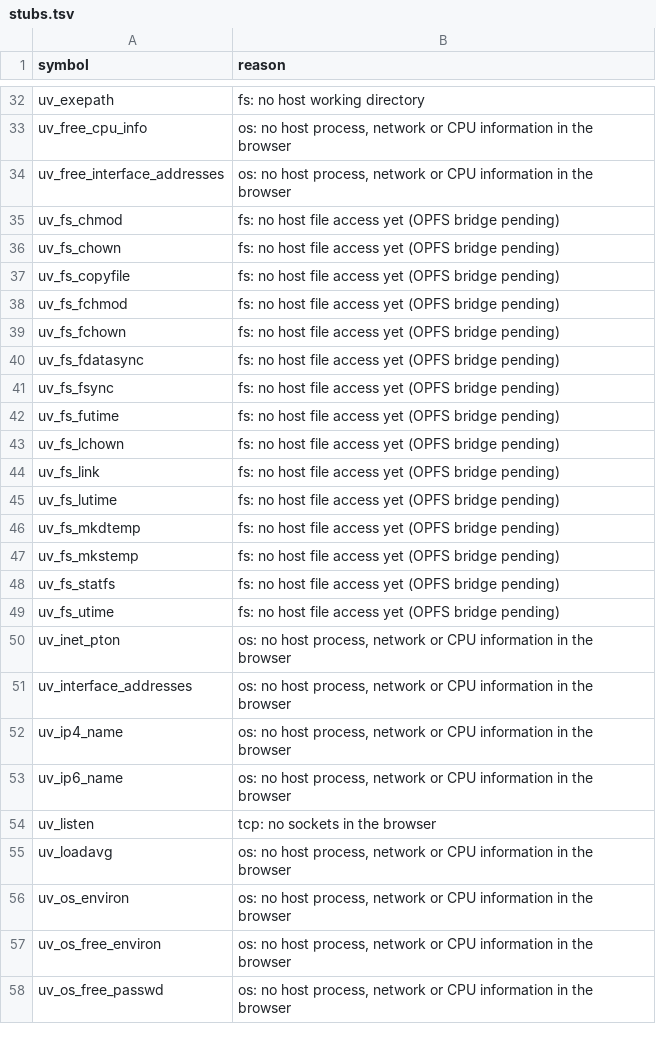
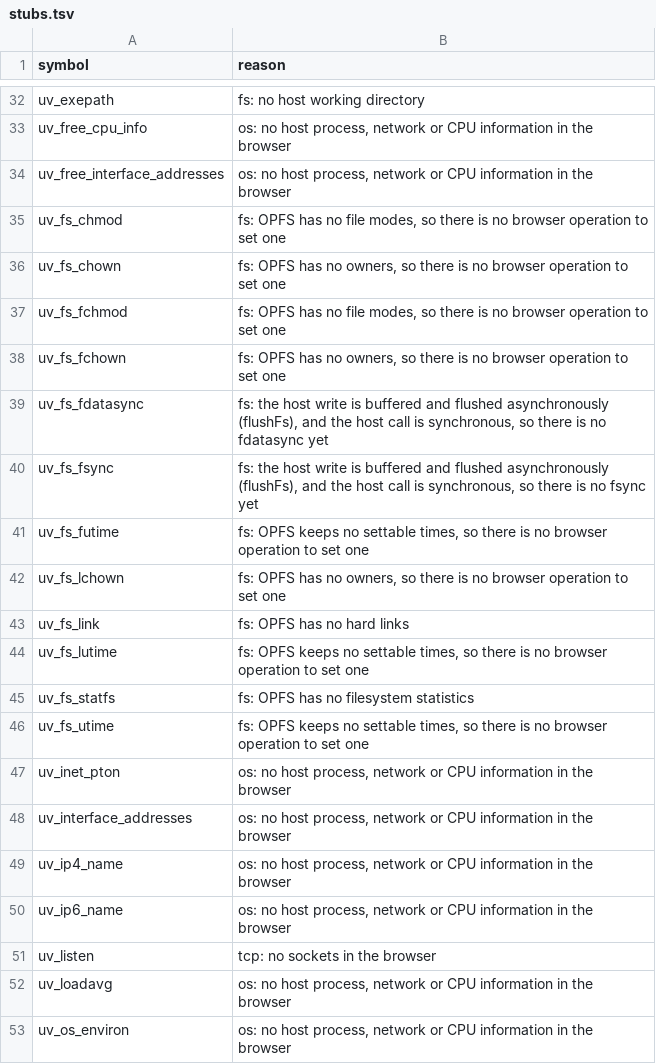
Before and after one commit to AnEntrypoint/thebird, a TSV file: scripts/txiki/stubs.tsv, drawn as a sheet; only a part is shown, gaps mark what is left out; the shorter side is filled out with more unchanged rows.

Commit message:
feat(txiki): real uv_fs_copyfile, mkdtemp and mkstemp over the tjs_fs host imports
copyfile copies through the existing read and write imports and honours
EXCL. mkdtemp and mkstemp take a counter-based suffix with EEXIST retries,
since the browser build has no entropy source. The remaining uv_fs rows
stay stubbed, with reasons. Adds a witness block with six checks.

```diff
--- a/scripts/txiki/stubs.tsv
+++ b/scripts/txiki/stubs.tsv
@@ -34,17 +34,14 @@ uv_free_cpu_info	os: no host process, network or CPU information in the browser
 uv_free_interface_addresses	os: no host process, network or CPU information in the browser
-uv_fs_chmod	fs: no host file access yet (OPFS bridge pending)
-uv_fs_chown	fs: no host file access yet (OPFS bridge pending)
-uv_fs_copyfile	fs: no host file access yet (OPFS bridge pending)
-uv_fs_fchmod	fs: no host file access yet (OPFS bridge pending)
-uv_fs_fchown	fs: no host file access yet (OPFS bridge pending)
-uv_fs_fdatasync	fs: no host file access yet (OPFS bridge pending)
-uv_fs_fsync	fs: no host file access yet (OPFS bridge pending)
-uv_fs_futime	fs: no host file access yet (OPFS bridge pending)
-uv_fs_lchown	fs: no host file access yet (OPFS bridge pending)
-uv_fs_link	fs: no host file access yet (OPFS bridge pending)
-uv_fs_lutime	fs: no host file access yet (OPFS bridge pending)
-uv_fs_mkdtemp	fs: no host file access yet (OPFS bridge pending)
-uv_fs_mkstemp	fs: no host file access yet (OPFS bridge pending)
-uv_fs_statfs	fs: no host file access yet (OPFS bridge pending)
-uv_fs_utime	fs: no host file access yet (OPFS bridge pending)
+uv_fs_chmod	fs: OPFS has no file modes, so there is no browser operation to set one
+uv_fs_chown	fs: OPFS has no owners, so there is no browser operation to set one
+uv_fs_fchmod	fs: OPFS has no file modes, so there is no browser operation to set one
+uv_fs_fchown	fs: OPFS has no owners, so there is no browser operation to set one
+uv_fs_fdatasync	fs: the host write is buffered and flushed asynchronously (flushFs), and the host call is synchronous, so there is no fdatasync yet
+uv_fs_fsync	fs: the host write is buffered and flushed asynchronously (flushFs), and the host call is synchronous, so there is no fsync yet
+uv_fs_futime	fs: OPFS keeps no settable times, so there is no browser operation to set one
+uv_fs_lchown	fs: OPFS has no owners, so there is no browser operation to set one
+uv_fs_link	fs: OPFS has no hard links
+uv_fs_lutime	fs: OPFS keeps no settable times, so there is no browser operation to set one
+uv_fs_statfs	fs: OPFS has no filesystem statistics
+uv_fs_utime	fs: OPFS keeps no settable times, so there is no browser operation to set one
 uv_inet_pton	os: no host process, network or CPU information in the browser
```
Also changed, not shown: 4 other files.
